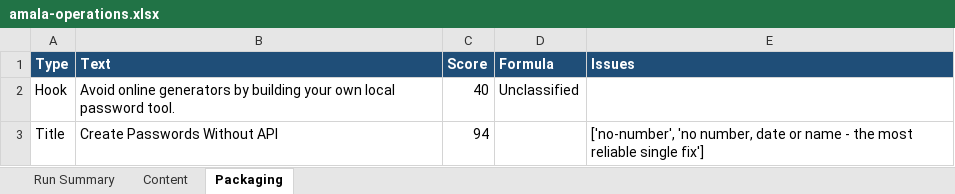
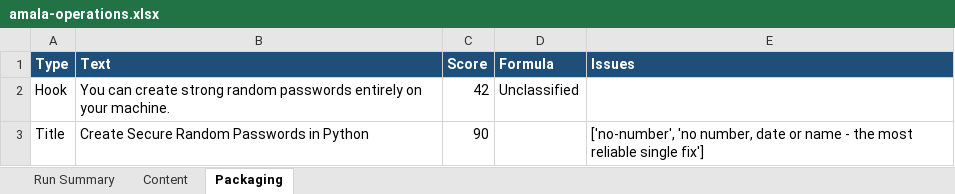
Before and after one commit to amalraj020-a11y/automated-YT-operations, an Excel workbook: reports/latest/amala-operations.xlsx, sheet Packaging, drawn as a sheet; values as stored, in another font and other column widths than the file's, no borders; the diff names each change by its address in the sheet, - before the commit and + after, or states it on an @@ line.

```diff
--- a/reports/latest/amala-operations.xlsx (sheet Packaging)
+++ b/reports/latest/amala-operations.xlsx (sheet Packaging)
-B2 (Text): Avoid online generators by building your own local password tool.
+B2 (Text): You can create strong random passwords entirely on your machine.
-C2 (Score): 40
+C2 (Score): 42
-B3 (Text): Create Passwords Without API
+B3 (Text): Create Secure Random Passwords in Python
-C3 (Score): 94
+C3 (Score): 90
```
Also changed, not shown: sheet Run Summary, sheet Content.
